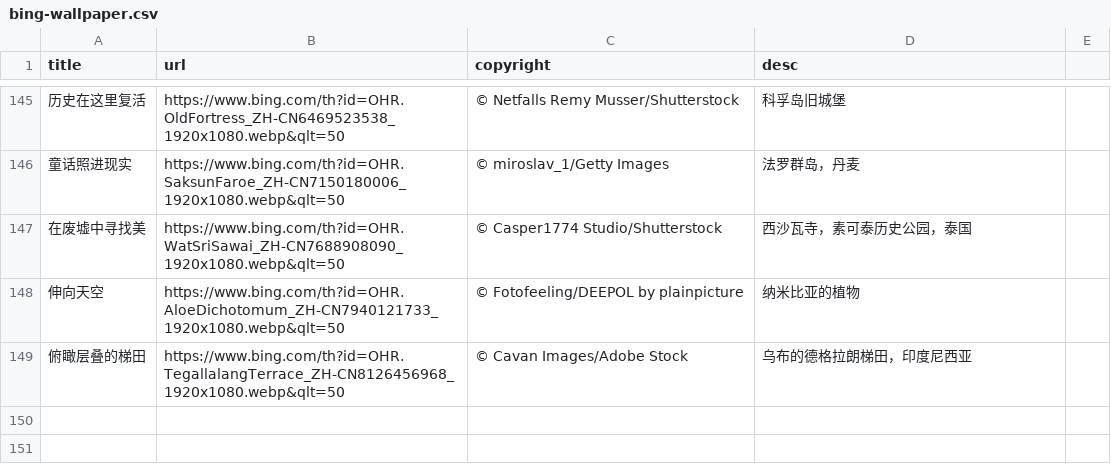
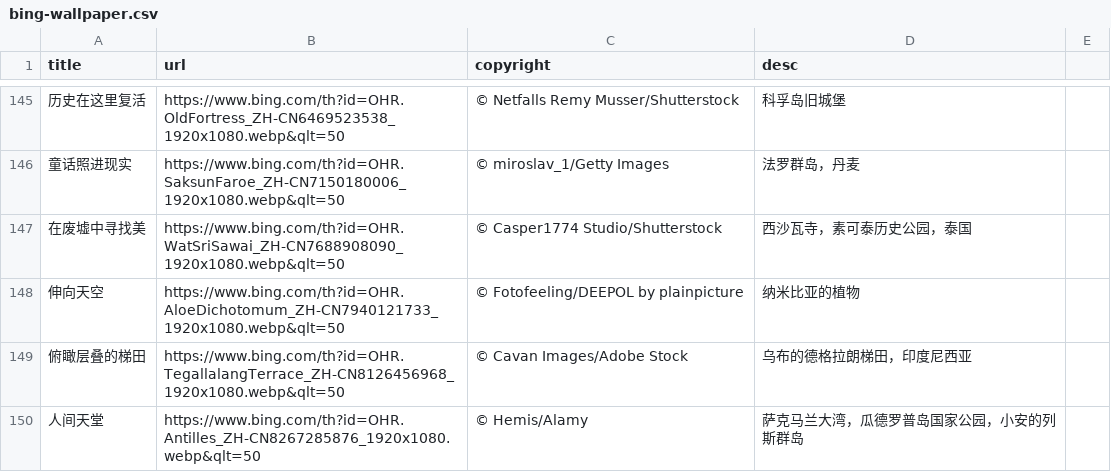
Before and after one commit to FrankFan/bing-wallpaper, a CSV file: bing-wallpaper.csv, drawn as a sheet; only a part is shown, gaps mark what is left out; the diff names each change by its address in the sheet, - before the commit and + after, or states it on an @@ line.

Commit message:
sync daily wallpaper

```diff
--- a/bing-wallpaper.csv
+++ b/bing-wallpaper.csv
+row 150: 人间天堂 | https://www.bing.com/th?id=OHR.Antilles_ZH-CN8267285876_1920x1080.webp&qlt=50 | © Hemis/Alamy | 萨克马兰大湾，瓜德罗普岛国家公园，小安的列斯群岛
```
